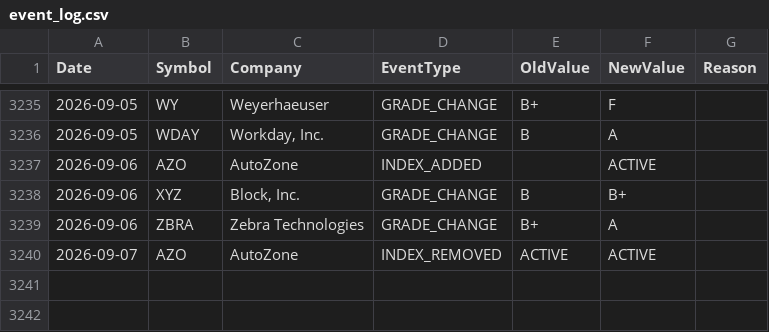
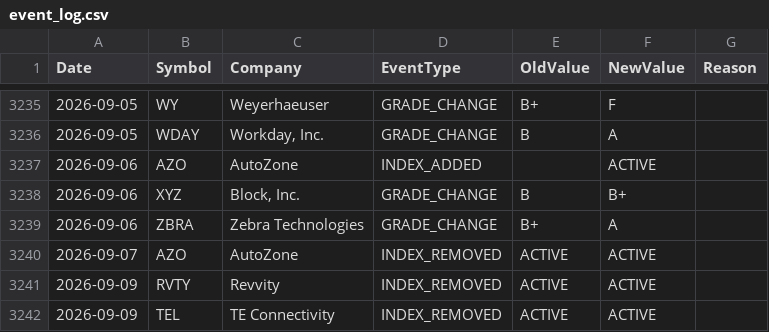
Before and after one commit to ohassen/Halal-BDS-SP500, a CSV file: reports/event_log.csv, drawn as a sheet; only a part is shown, gaps mark what is left out.

```diff
--- a/reports/event_log.csv
+++ b/reports/event_log.csv
@@ -3240 +3240,3 @@ Date,Symbol,Company,EventType,OldValue,NewValue,Reason
 2026-09-07,AZO,AutoZone,INDEX_REMOVED,ACTIVE,ACTIVE,
+2026-09-09,RVTY,Revvity,INDEX_REMOVED,ACTIVE,ACTIVE,
+2026-09-09,TEL,TE Connectivity,INDEX_REMOVED,ACTIVE,ACTIVE,
```
Also changed, not shown: 3 other files.
